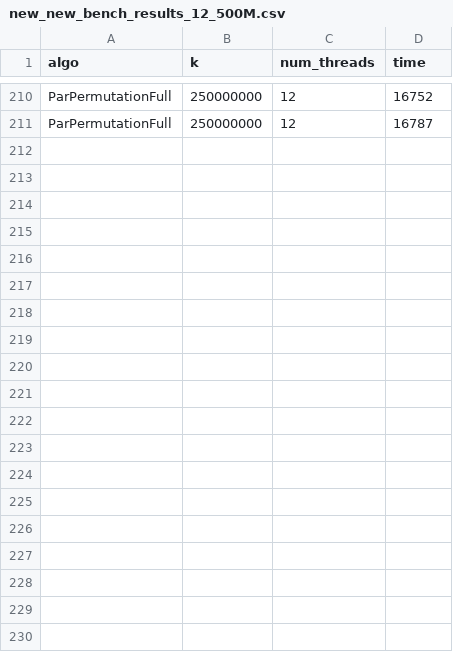
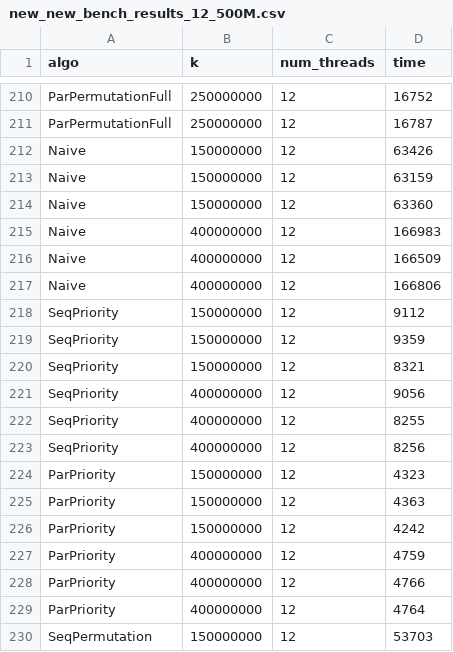
Before and after one commit to nngerncham/parrd_sampling, a CSV file: cpp/analysis/new_new_bench_results_12_500M.csv, drawn as a sheet; only a part is shown, gaps mark what is left out; the diff covers the shown part only; the diff names each change by its address in the sheet, - before the commit and + after, or states it on an @@ line.

```diff
--- a/cpp/analysis/new_new_bench_results_12_500M.csv
+++ b/cpp/analysis/new_new_bench_results_12_500M.csv
+row 212: Naive | 150000000 | 12 | 63426
+row 213: Naive | 150000000 | 12 | 63159
+row 214: Naive | 150000000 | 12 | 63360
+row 215: Naive | 400000000 | 12 | 166983
+row 216: Naive | 400000000 | 12 | 166509
+row 217: Naive | 400000000 | 12 | 166806
+row 218: SeqPriority | 150000000 | 12 | 9112
+row 219: SeqPriority | 150000000 | 12 | 9359
+row 220: SeqPriority | 150000000 | 12 | 8321
+row 221: SeqPriority | 400000000 | 12 | 9056
+row 222: SeqPriority | 400000000 | 12 | 8255
+row 223: SeqPriority | 400000000 | 12 | 8256
+row 224: ParPriority | 150000000 | 12 | 4323
+row 225: ParPriority | 150000000 | 12 | 4363
+row 226: ParPriority | 150000000 | 12 | 4242
+row 227: ParPriority | 400000000 | 12 | 4759
+row 228: ParPriority | 400000000 | 12 | 4766
+row 229: ParPriority | 400000000 | 12 | 4764
+row 230: SeqPermutation | 150000000 | 12 | 53703
```
Also changed, not shown: 23 added rows elsewhere in this file, cpp/analysis/new_new_bench_results_1_500M.csv, cpp/analysis/new_new_bench_results_24_500M.csv, 1 other file.
